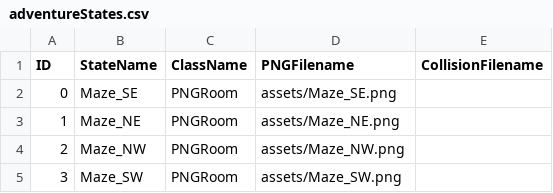
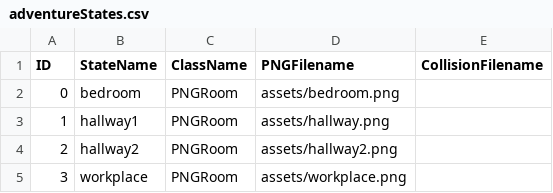
Before and after one commit to Maryhasalittlesheep/Project_2, a CSV file: data/adventureStates.csv, drawn as a sheet.

```diff
--- a/data/adventureStates.csv
+++ b/data/adventureStates.csv
@@ -1,5 +1,5 @@
 ID,StateName,ClassName,PNGFilename,CollisionFilename
-0,Maze_SE,PNGRoom,assets/Maze_SE.png,
-1,Maze_NE,PNGRoom,assets/Maze_NE.png,
-2,Maze_NW,PNGRoom,assets/Maze_NW.png,
-3,Maze_SW,PNGRoom,assets/Maze_SW.png,
+0,bedroom,PNGRoom,assets/bedroom.png,
+1,hallway1,PNGRoom,assets/hallway.png,
+2,hallway2,PNGRoom,assets/hallway2.png,
+3,workplace,PNGRoom,assets/workplace.png,
```
Also changed, not shown: 1 other file.
